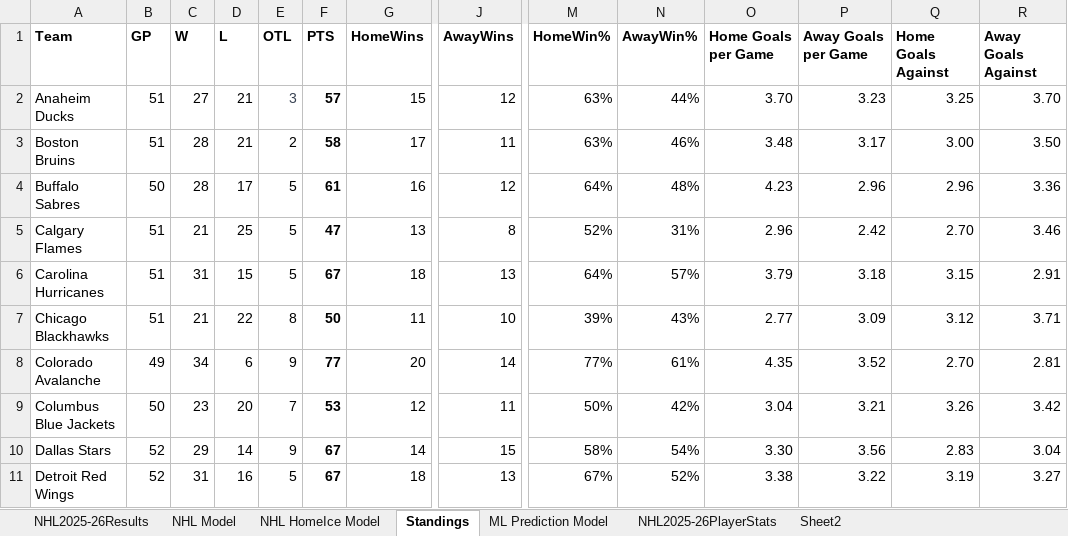
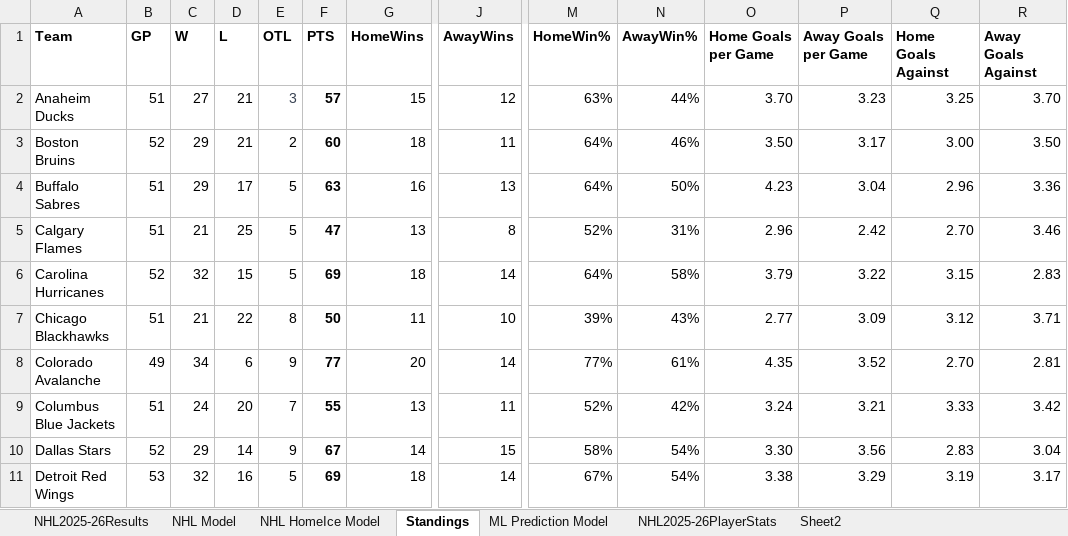
Before and after one commit to AidzNasty/NHL-Prediction-Model, an Excel workbook: Aidan Conte NHL 2025-26 Prediction Model.xlsx, sheet Standings, drawn as a sheet; only a part is shown, gaps mark what is left out; values as stored, in another font and other column widths than the file's, no borders; table styles not drawn; the diff covers the shown part only; the diff names each change by its address in the sheet, - before the commit and + after, or states it on an @@ line.

```diff
--- a/Aidan Conte NHL 2025-26 Prediction Model.xlsx (sheet Standings)
+++ b/Aidan Conte NHL 2025-26 Prediction Model.xlsx (sheet Standings)
-B3 (GP): 51
+B3 (GP): 52
-C3:C4 (W): 28
+C3:C4 (W): 29
-F3 (PTS): 58
+F3 (PTS): 60
-G3 (HomeWins): 17
+G3 (HomeWins): 18
-M3 (HomeWin%): 63%
+M3 (HomeWin%): 64%
-O3 (Home Goals per Game): 3.48
+O3 (Home Goals per Game): 3.50
-B4 (GP): 50
+B4 (GP): 51
-F4 (PTS): 61
+F4 (PTS): 63
-J4 (AwayWins): 12
+J4 (AwayWins): 13
-N4 (AwayWin%): 48%
+N4 (AwayWin%): 50%
-P4 (Away Goals per Game): 2.96
+P4 (Away Goals per Game): 3.04
-B6 (GP): 51
+B6 (GP): 52
-C6 (W): 31
+C6 (W): 32
-F6 (PTS): 67
+F6 (PTS): 69
-J6 (AwayWins): 13
+J6 (AwayWins): 14
-N6 (AwayWin%): 57%
+N6 (AwayWin%): 58%
-P6 (Away Goals per Game): 3.18
+P6 (Away Goals per Game): 3.22
-R6 (Away Goals Against): 2.91
+R6 (Away Goals Against): 2.83
-B9 (GP): 50
+B9 (GP): 51
-C9 (W): 23
+C9 (W): 24
-F9 (PTS): 53
+F9 (PTS): 55
-G9 (HomeWins): 12
+G9 (HomeWins): 13
-M9 (HomeWin%): 50%
+M9 (HomeWin%): 52%
-O9 (Home Goals per Game): 3.04
+O9 (Home Goals per Game): 3.24
-Q9 (Home Goals Against): 3.26
+Q9 (Home Goals Against): 3.33
-B11 (GP): 52
+B11 (GP): 53
-C11 (W): 31
+C11 (W): 32
-F11 (PTS): 67
+F11 (PTS): 69
-J11 (AwayWins): 13
+J11 (AwayWins): 14
-N11 (AwayWin%): 52%
+N11 (AwayWin%): 54%
-P11 (Away Goals per Game): 3.22
+P11 (Away Goals per Game): 3.29
-R11 (Away Goals Against): 3.27
+R11 (Away Goals Against): 3.17
```
Also changed, not shown: 83 edited cells elsewhere in this sheet, sheet NHL2025-26PlayerStats, sheet NHL HomeIce Model, sheet NHL Model, sheet ML Prediction Model, sheet NHL2025-26Results.
